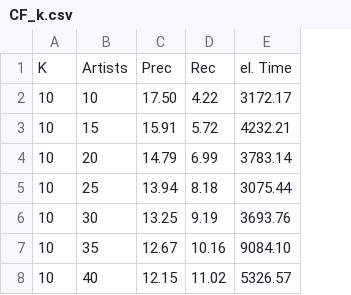
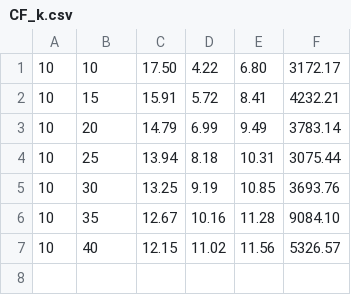
Before and after one commit to Gbeschbacher/IS-2, a CSV file: scripts/results/CF_k.csv, drawn as a sheet; removed rows and columns are numbered as before the commit, all else as after; the diff names each change by its address in the sheet, - before the commit and + after, or states it on an @@ line.

Commit message:
push of results and fixes

```diff
--- a/scripts/results/CF_k.csv
+++ b/scripts/results/CF_k.csv
+column E, rows 1-7: 6.80 | 8.41 | 9.49 | 10.31 | 10.85 | 11.28 | 11.56
-row 1: K | Artists | Prec | Rec | el. Time
```
Also changed, not shown: 46 other files.
